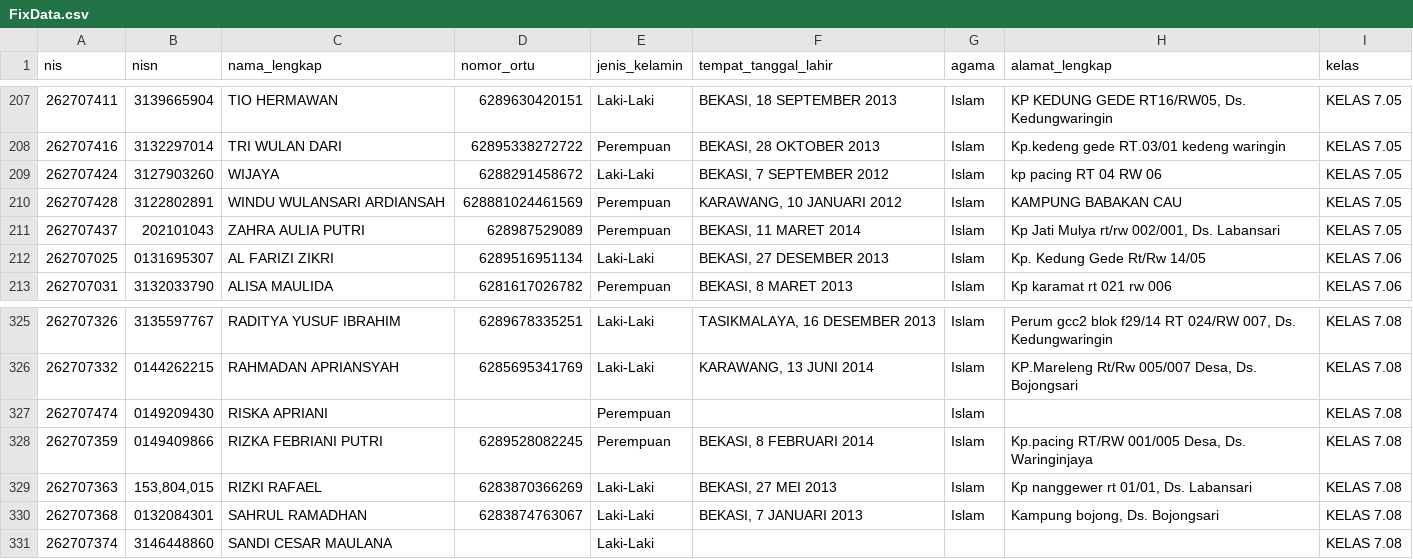
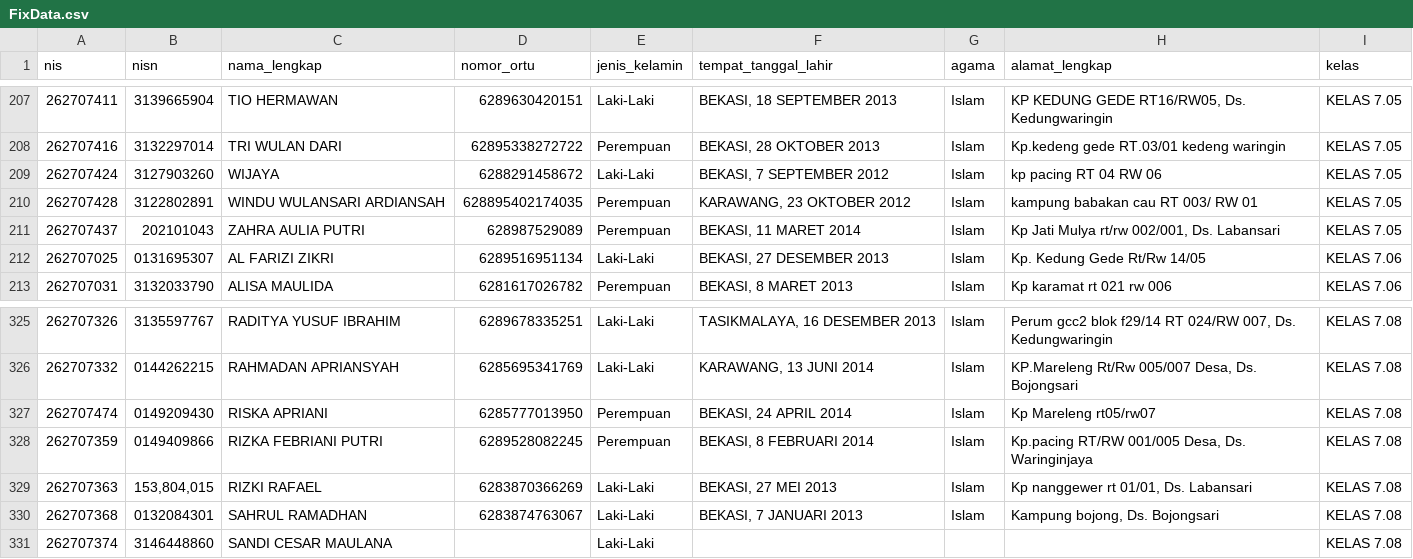
Before and after one commit to devporcalabs/kartusiswasmpkdw, a CSV file: FixData.csv, drawn as a sheet; only a part is shown, gaps mark what is left out.

Commit message:
Update profile details for Windu Wulansari Ardiansah (7.05) and Riska Apriani (7.08)

```diff
--- a/FixData.csv
+++ b/FixData.csv
@@ -209,3 +209,3 @@ nis,nisn,nama_lengkap,nomor_ortu,jenis_kelamin,tempat_tanggal_lahir,agama,alamat
 262707424,3127903260,WIJAYA,6288291458672,Laki-Laki,"BEKASI, 7 SEPTEMBER 2012",Islam,"kp pacing RT 04 RW 06","KELAS 7.05"
-262707428,3122802891,"WINDU WULANSARI ARDIANSAH",628881024461569,Perempuan,"KARAWANG, 10 JANUARI 2012",Islam,"KAMPUNG BABAKAN CAU","KELAS 7.05"
+262707428,3122802891,"WINDU WULANSARI ARDIANSAH",628895402174035,Perempuan,"KARAWANG, 23 OKTOBER 2012",Islam,"kampung babakan cau RT 003/ RW 01","KELAS 7.05"
 262707437,202101043,"ZAHRA AULIA PUTRI",628987529089,Perempuan,"BEKASI, 11 MARET 2014",Islam,"Kp Jati Mulya rt/rw 002/001, Ds. Labansari","KELAS 7.05"
@@ -326,3 +326,3 @@ nis,nisn,nama_lengkap,nomor_ortu,jenis_kelamin,tempat_tanggal_lahir,agama,alamat
 262707332,0144262215,"RAHMADAN APRIANSYAH",6285695341769,Laki-Laki,"KARAWANG, 13 JUNI 2014",Islam,"KP.Mareleng Rt/Rw 005/007 Desa, Ds. Bojongsari","KELAS 7.08"
-262707474,0149209430,"RISKA APRIANI",,Perempuan,,Islam,,"KELAS 7.08"
+262707474,0149209430,"RISKA APRIANI",6285777013950,Perempuan,"BEKASI, 24 APRIL 2014",Islam,"Kp Mareleng rt05/rw07","KELAS 7.08"
 262707359,0149409866,"RIZKA FEBRIANI PUTRI",6289528082245,Perempuan,"BEKASI, 8 FEBRUARI 2014",Islam,"Kp.pacing RT/RW 001/005 Desa, Ds. Waringinjaya","KELAS 7.08"
```
